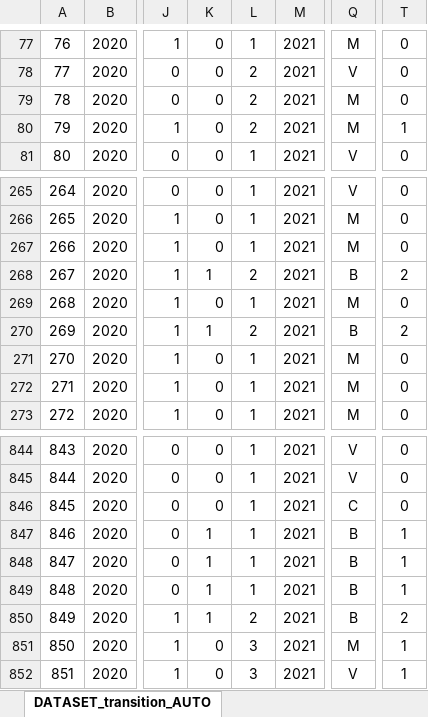
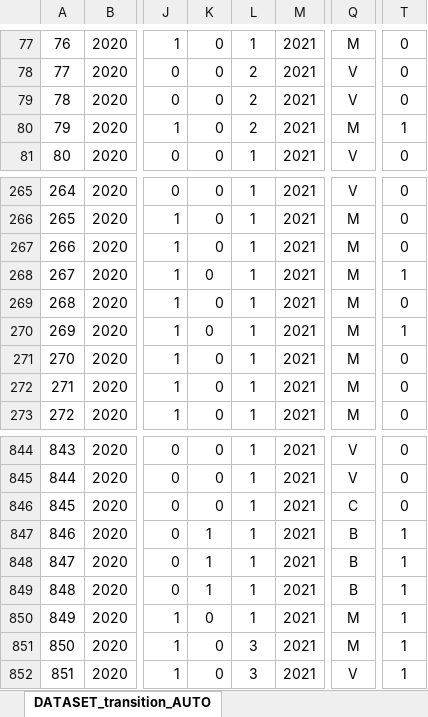
Before and after one commit to Corilana/L-HAZELNUT, an Excel workbook: Dataframes/DATASET_transition_AUTO.xlsx, sheet DATASET_transition_AUTO, drawn as a sheet; only a part is shown, gaps mark what is left out; values as stored, in another font and other column widths than the file's, no borders; conditional formats not drawn; the diff names each change by its address in the sheet, - before the commit and + after, or states it on an @@ line.

```diff
--- a/Dataframes/DATASET_transition_AUTO.xlsx (sheet DATASET_transition_AUTO)
+++ b/Dataframes/DATASET_transition_AUTO.xlsx (sheet DATASET_transition_AUTO)
-Q79: M
+Q79: V
-K268: 1
+K268: 0
-L268: 2
+L268: 1
-Q268: B
+Q268: M
-T268: 2
+T268: 1
-K270: 1
+K270: 0
-L270: 2
+L270: 1
-Q270: B
+Q270: M
-T270: 2
+T270: 1
-K850: 1
+K850: 0
-L850: 2
+L850: 1
-Q850: B
+Q850: M
-T850: 2
+T850: 1
```
Also changed, not shown: Dataframes/2020DFAUTO.xlsx, Dataframes/2021DFAUTO.xlsx, 6 other files.
